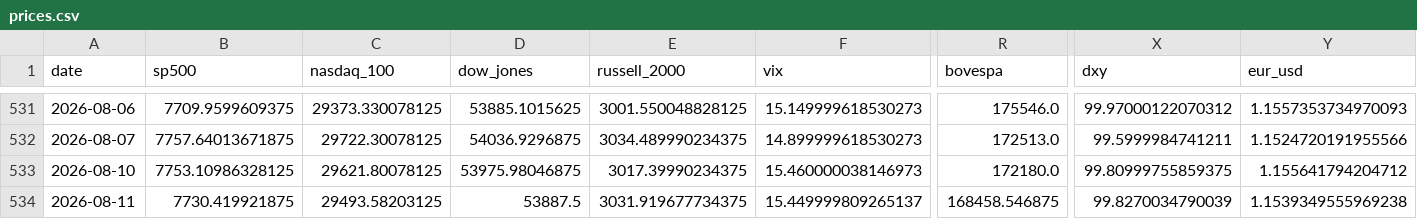
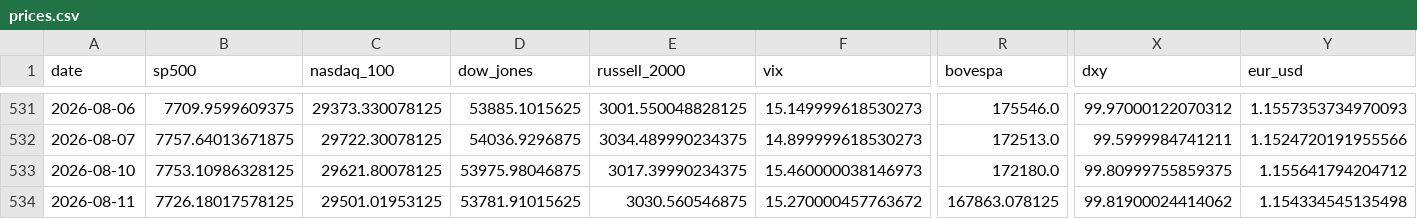
Before and after one commit to mayankmundhrawork-cpu/Transmission-Layer, a CSV file: data/prices.csv, drawn as a sheet; only a part is shown, gaps mark what is left out; the diff covers the shown part only; the diff names each change by its address in the sheet, - before the commit and + after, or states it on an @@ line.

```diff
--- a/data/prices.csv
+++ b/data/prices.csv
-B534 (sp500): 7730.419921875
+B534 (sp500): 7726.18017578125
-C534 (nasdaq_100): 29493.58203125
+C534 (nasdaq_100): 29501.01953125
-D534 (dow_jones): 53887.5
+D534 (dow_jones): 53781.91015625
-E534 (russell_2000): 3031.919677734375
+E534 (russell_2000): 3030.560546875
-F534 (vix): 15.449999809265137
+F534 (vix): 15.270000457763672
-R534 (bovespa): 168458.546875
+R534 (bovespa): 167863.078125
-X534 (dxy): 99.8270034790039
+X534 (dxy): 99.81900024414062
-Y534 (eur_usd): 1.1539349555969238
+Y534 (eur_usd): 1.154334545135498
```
Also changed, not shown: 34 edited cells elsewhere in this file, 17 other files.
